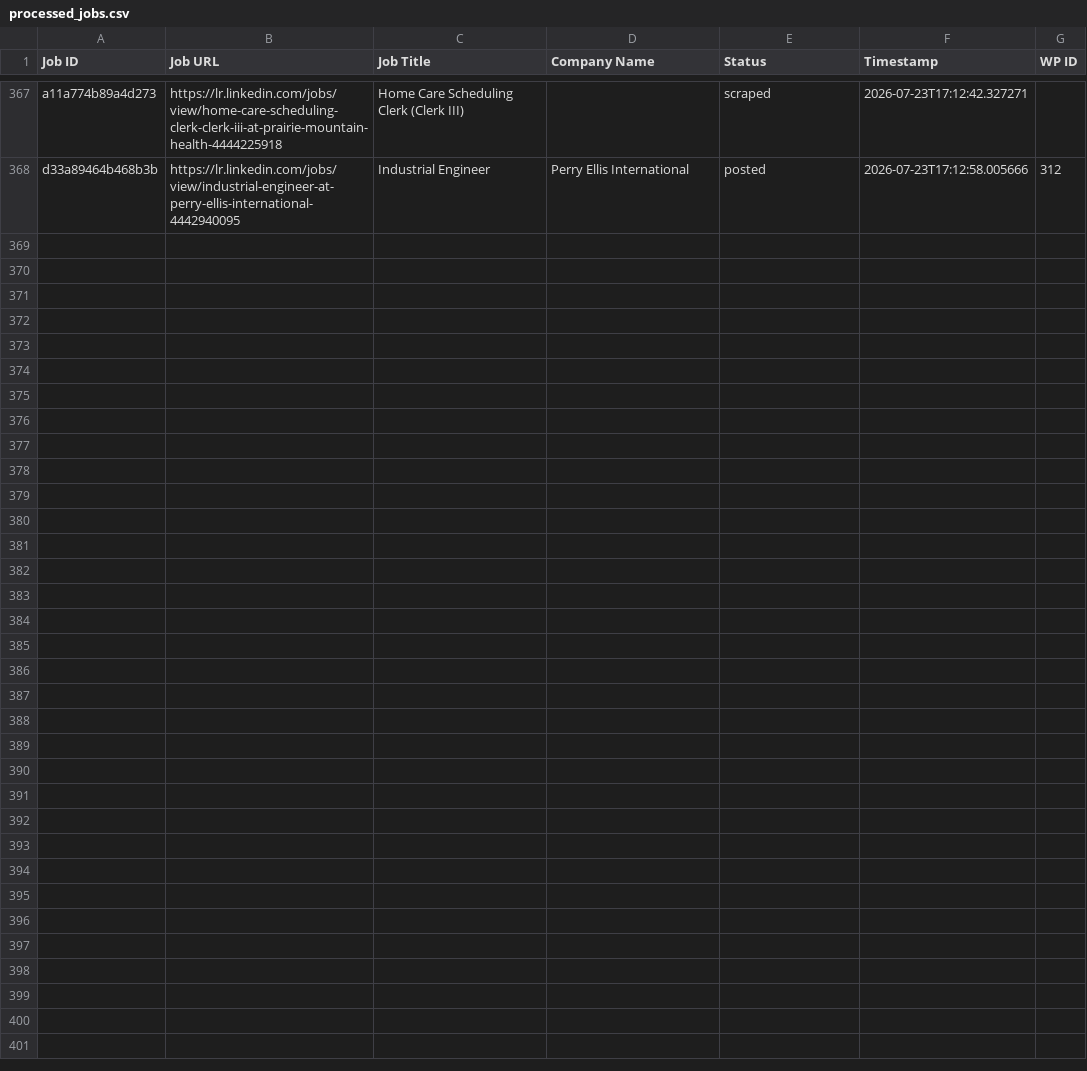
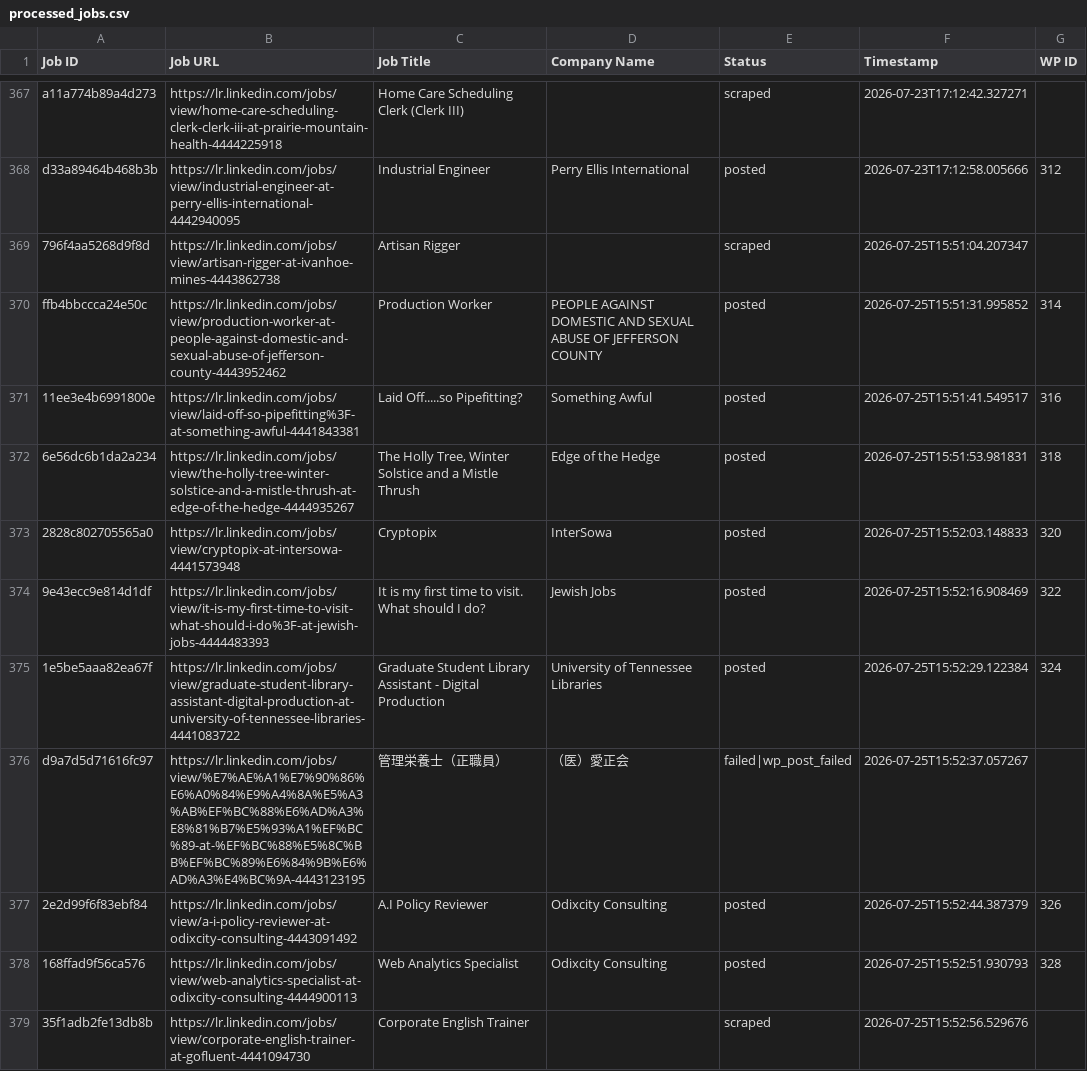
Before and after one commit to vindoky/lr, a CSV file: processed_jobs.csv, drawn as a sheet; only a part is shown, gaps mark what is left out; the diff covers the shown part only; the diff names each change by its address in the sheet, - before the commit and + after, or states it on an @@ line.

```diff
--- a/processed_jobs.csv
+++ b/processed_jobs.csv
+row 369: 796f4aa5268d9f8d | https://lr.linkedin.com/jobs/view/artisan-rigger-at-ivanhoe-mines-4443862738 | Artisan Rigger |  | scraped | 2026-07-25T15:51:04.207347
+row 370: ffb4bbccca24e50c | https://lr.linkedin.com/jobs/view/production-worker-at-people-against-domestic-and-sexual-abuse-of-jefferson-county-4443952462 | Production Worker | PEOPLE AGAINST DOMESTIC AND SEXUAL ABUSE OF JEFFERSON COUNTY | posted | 2026-07-25T15:51:31.995852 | 314
+row 371: 11ee3e4b6991800e | https://lr.linkedin.com/jobs/view/laid-off-so-pipefitting%3F-at-something-awful-4441843381 | Laid Off.....so Pipefitting? | Something Awful | posted | 2026-07-25T15:51:41.549517 | 316
+row 372: 6e56dc6b1da2a234 | https://lr.linkedin.com/jobs/view/the-holly-tree-winter-solstice-and-a-mistle-thrush-at-edge-of-the-hedge-4444935267 | The Holly Tree, Winter Solstice and a Mistle Thrush | Edge of the Hedge | posted | 2026-07-25T15:51:53.981831 | 318
+row 373: 2828c802705565a0 | https://lr.linkedin.com/jobs/view/cryptopix-at-intersowa-4441573948 | Cryptopix | InterSowa | posted | 2026-07-25T15:52:03.148833 | 320
+row 374: 9e43ecc9e814d1df | https://lr.linkedin.com/jobs/view/it-is-my-first-time-to-visit-what-should-i-do%3F-at-jewish-jobs-4444483393 | It is my first time to visit. What should I do? | Jewish Jobs | posted | 2026-07-25T15:52:16.908469 | 322
+row 375: 1e5be5aaa82ea67f | https://lr.linkedin.com/jobs/view/graduate-student-library-assistant-digital-production-at-university-of-tennessee-libraries-4441083722 | Graduate Student Library Assistant - Digital Production | University of Tennessee Libraries | posted | 2026-07-25T15:52:29.122384 | 324
+row 376: d9a7d5d71616fc97 | https://lr.linkedin.com/jobs/view/%E7%AE%A1%E7%90%86%E6%A0%84%E9%A4%8A%E5%A3%AB%EF%BC%88%E6%AD%A3%E8%81%B7%E5%93%A1%EF%BC%89-at-%EF%BC%88%E5%8C%BB%EF%BC%89%E6%84%9B%E6%AD%A3%E4%BC%9A-4443123195 | 管理栄養士（正職員） | （医）愛正会 | failed|wp_post_failed | 2026-07-25T15:52:37.057267
+row 377: 2e2d99f6f83ebf84 | https://lr.linkedin.com/jobs/view/a-i-policy-reviewer-at-odixcity-consulting-4443091492 | A.I Policy Reviewer | Odixcity Consulting | posted | 2026-07-25T15:52:44.387379 | 326
+row 378: 168ffad9f56ca576 | https://lr.linkedin.com/jobs/view/web-analytics-specialist-at-odixcity-consulting-4444900113 | Web Analytics Specialist | Odixcity Consulting | posted | 2026-07-25T15:52:51.930793 | 328
+row 379: 35f1adb2fe13db8b | https://lr.linkedin.com/jobs/view/corporate-english-trainer-at-gofluent-4441094730 | Corporate English Trainer |  | scraped | 2026-07-25T15:52:56.529676
```
Also changed, not shown: 11 added rows elsewhere in this file.
